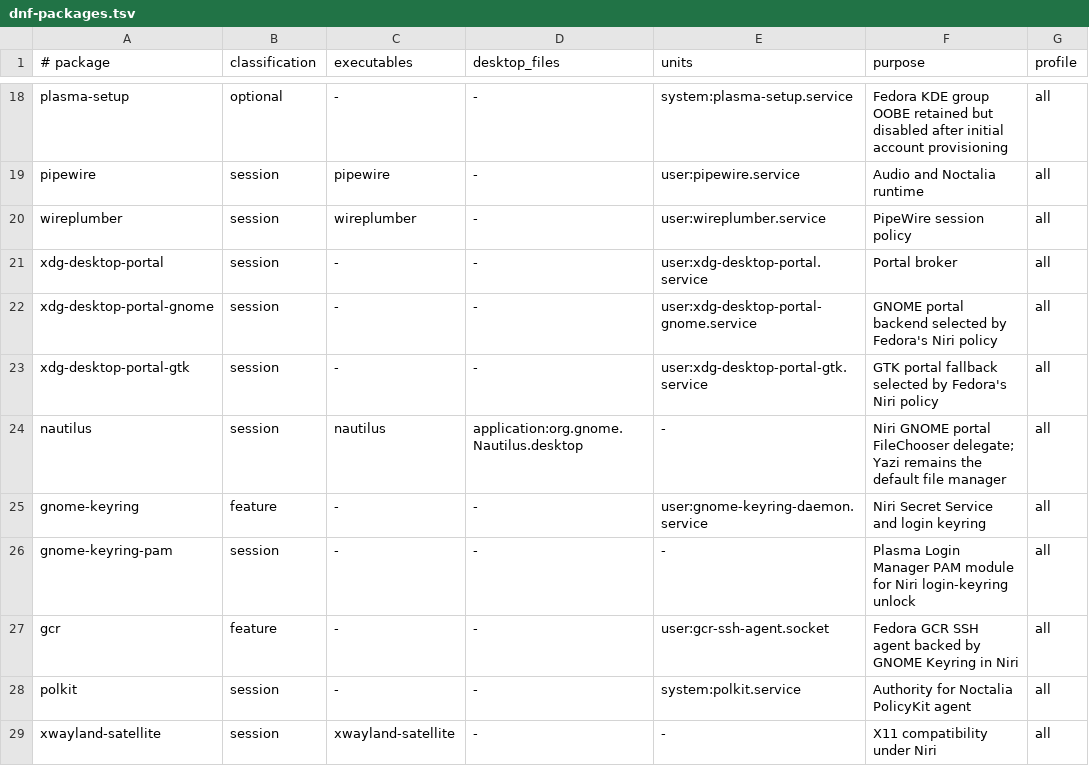
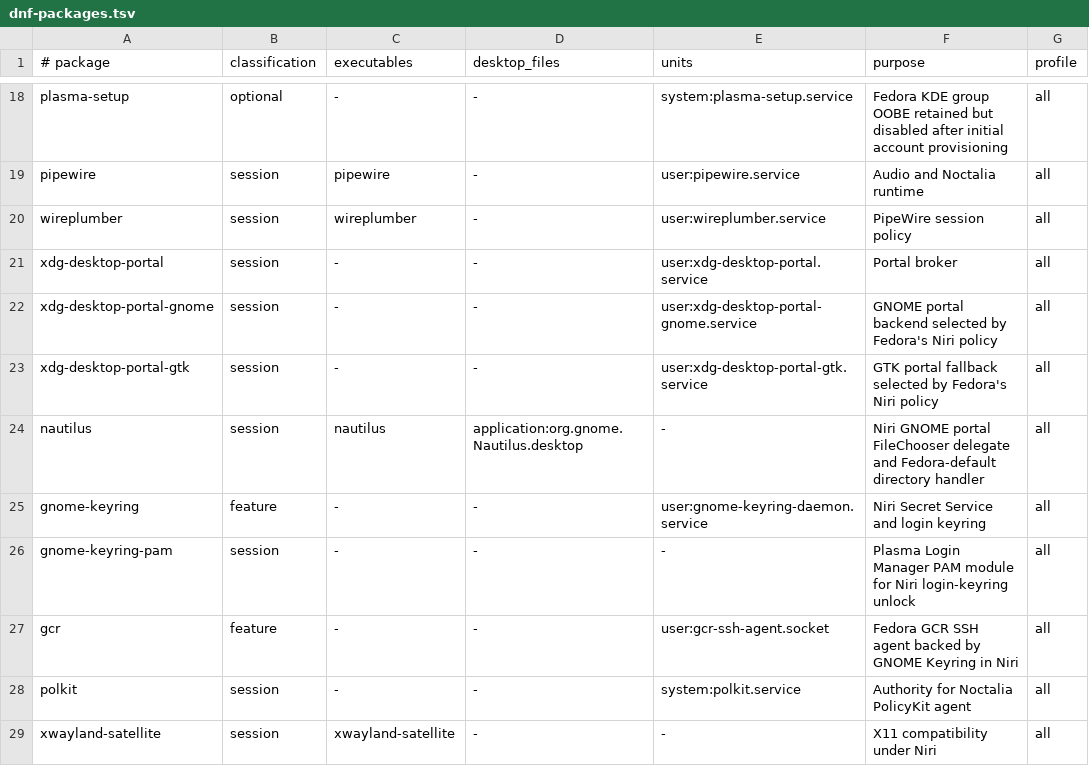
Before and after one commit to snaldos/naldo-dots, a TSV file: bootstrap/fedora/dnf-packages.tsv, drawn as a sheet; only a part is shown, gaps mark what is left out.

```diff
--- a/bootstrap/fedora/dnf-packages.tsv
+++ b/bootstrap/fedora/dnf-packages.tsv
@@ -23,3 +23,3 @@ xdg-desktop-portal-gnome	session	-	-	user:xdg-desktop-portal-gnome.service	GNOME
 xdg-desktop-portal-gtk	session	-	-	user:xdg-desktop-portal-gtk.service	GTK portal fallback selected by Fedora's Niri policy	all
-nautilus	session	nautilus	application:org.gnome.Nautilus.desktop	-	Niri GNOME portal FileChooser delegate; Yazi remains the default file manager	all
+nautilus	session	nautilus	application:org.gnome.Nautilus.desktop	-	Niri GNOME portal FileChooser delegate and Fedora-default directory handler	all
 gnome-keyring	feature	-	-	user:gnome-keyring-daemon.service	Niri Secret Service and login keyring	all
```
Also changed, not shown: bootstrap/fedora/external-tools.tsv, 19 other files.
